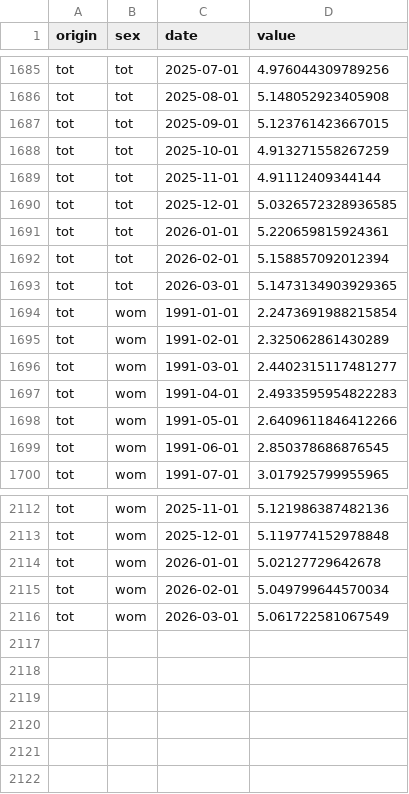
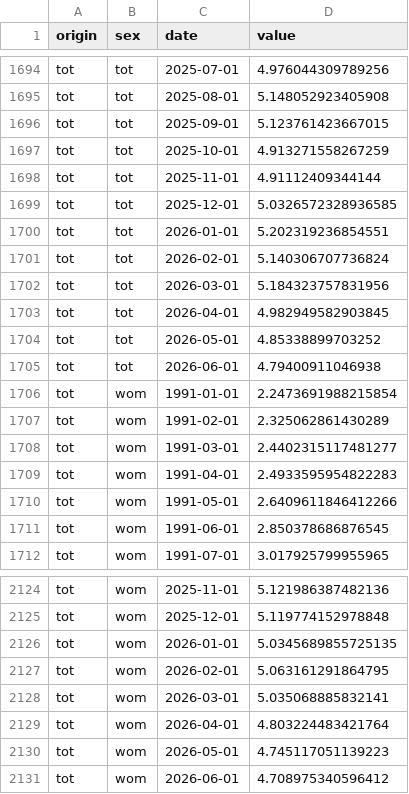
Before and after one commit to cynkra/dataseries-data, a CSV file: data/ch_fso_unemp_rate.csv, drawn as a sheet; only a part is shown, gaps mark what is left out; the diff covers the shown part only.

```diff
--- a/data/ch_fso_unemp_rate.csv
+++ b/data/ch_fso_unemp_rate.csv
@@ -1690,5 +1699,8 @@ tot,tot,2025-11-01,4.91112409344144
 tot,tot,2025-12-01,5.0326572328936585
-tot,tot,2026-01-01,5.220659815924361
-tot,tot,2026-02-01,5.158857092012394
-tot,tot,2026-03-01,5.1473134903929365
+tot,tot,2026-01-01,5.202319236854551
+tot,tot,2026-02-01,5.140306707736824
+tot,tot,2026-03-01,5.184323757831956
+tot,tot,2026-04-01,4.982949582903845
+tot,tot,2026-05-01,4.85338899703252
+tot,tot,2026-06-01,4.79400911046938
 tot,wom,1991-01-01,2.2473691988215854
@@ -2113,4 +2125,7 @@ tot,wom,2025-11-01,5.121986387482136
 tot,wom,2025-12-01,5.119774152978848
-tot,wom,2026-01-01,5.02127729642678
-tot,wom,2026-02-01,5.049799644570034
-tot,wom,2026-03-01,5.061722581067549
+tot,wom,2026-01-01,5.0345689855725135
+tot,wom,2026-02-01,5.063161291864795
+tot,wom,2026-03-01,5.035068885832141
+tot,wom,2026-04-01,4.803224483421764
+tot,wom,2026-05-01,4.745117051139223
+tot,wom,2026-06-01,4.708975340596412
```
Also changed, not shown: 9 added rows and 9 edited cells elsewhere in this file, data/uptime.csv, 40 other files.
